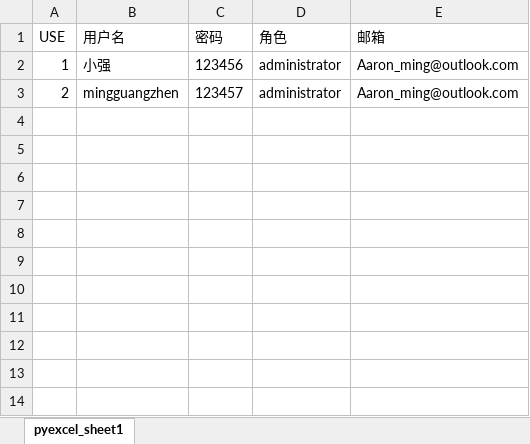
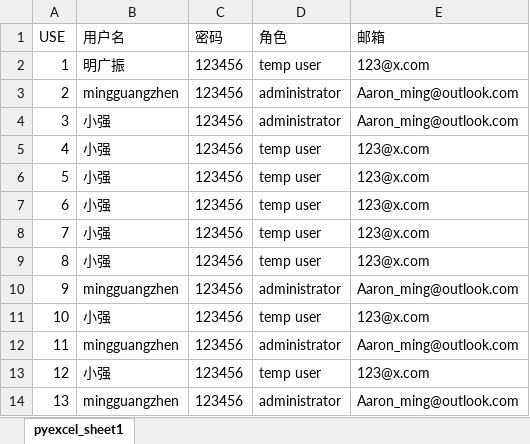
Before and after one commit to ColinSix/CMDB, an Excel workbook: upload_file/export_user.xlsx, sheet pyexcel_sheet1, drawn as a sheet; values as stored, in another font and other column widths than the file's, no borders; the diff names each change by its address in the sheet, - before the commit and + after, or states it on an @@ line.

Commit message:
user功能完善(import/export)
下面将针对资产开发前端,此记录留作记录使用。

```diff
--- a/upload_file/export_user.xlsx (sheet pyexcel_sheet1)
+++ b/upload_file/export_user.xlsx (sheet pyexcel_sheet1)
-B2 (用户名): 小强
+B2 (用户名): 明广振
-D2 (角色): administrator
+D2 (角色): temp user
-E2 (邮箱): Aaron_ming@outlook.com
+E2 (邮箱): 123@x.com
-C3 (密码): 123457
+C3 (密码): 123456
+row 4: 3 | 小强 | 123456 | administrator | Aaron_ming@outlook.com
+row 5: 4 | 小强 | 123456 | temp user | 123@x.com
+row 6: 5 | 小强 | 123456 | temp user | 123@x.com
+row 7: 6 | 小强 | 123456 | temp user | 123@x.com
+row 8: 7 | 小强 | 123456 | temp user | 123@x.com
+row 9: 8 | 小强 | 123456 | temp user | 123@x.com
+row 10: 9 | mingguangzhen | 123456 | administrator | Aaron_ming@outlook.com
+row 11: 10 | 小强 | 123456 | temp user | 123@x.com
+row 12: 11 | mingguangzhen | 123456 | administrator | Aaron_ming@outlook.com
+row 13: 12 | 小强 | 123456 | temp user | 123@x.com
+row 14: 13 | mingguangzhen | 123456 | administrator | Aaron_ming@outlook.com
```
Also changed, not shown: 3 other files.
